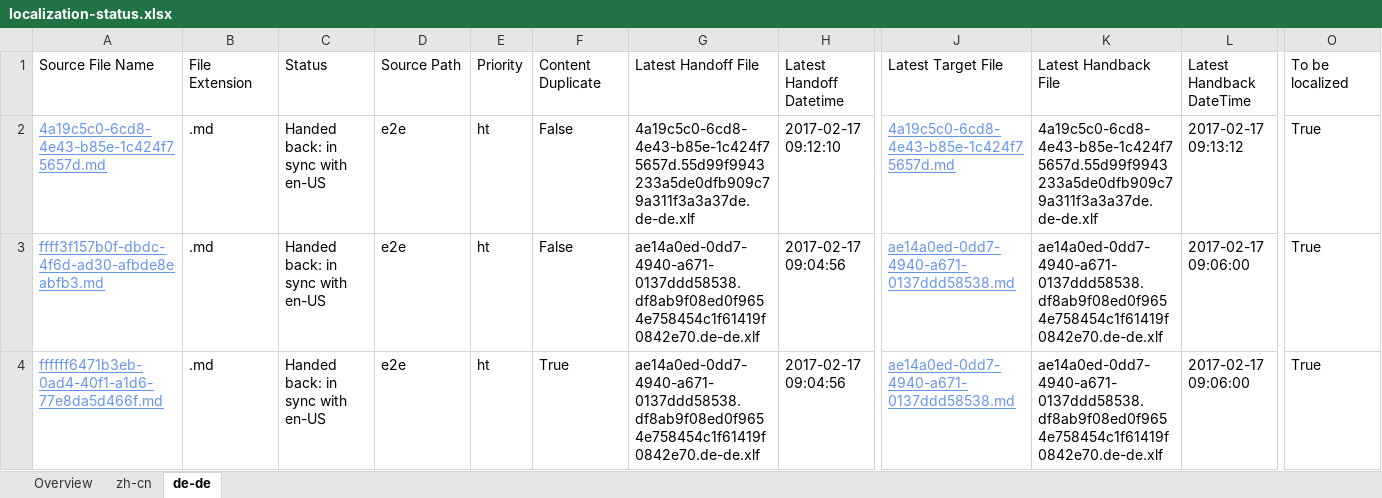
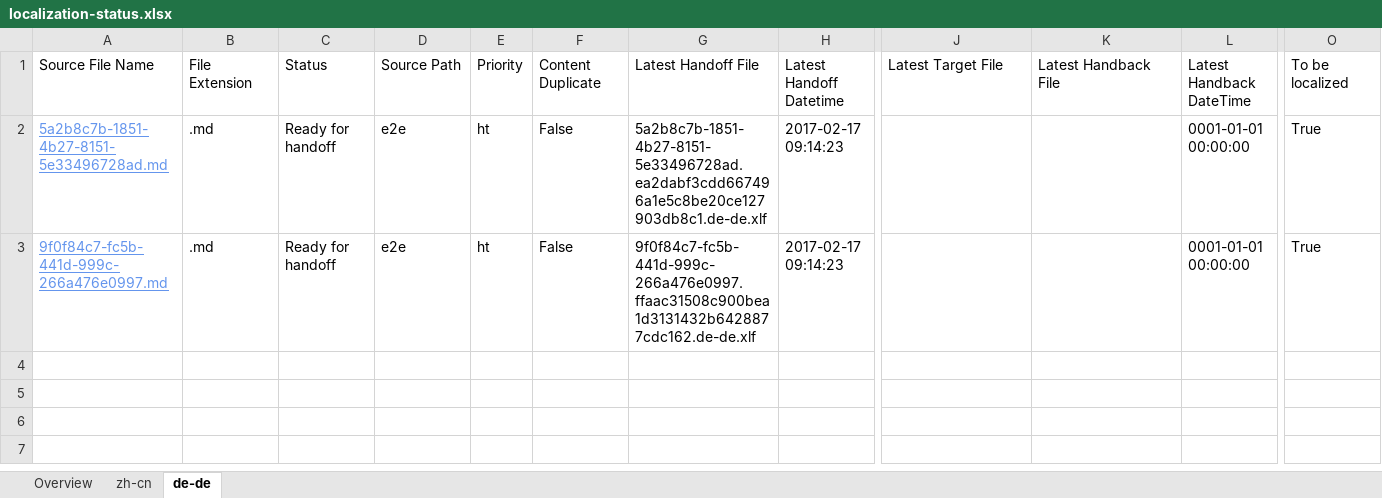
Before and after one commit to OpenLocalizationTestOrg/ol-test4-handback, an Excel workbook: ol-handback/OpenLocalizationTestOrg/ol-test0/xinjiang/localization-status.xlsx, sheet de-de, drawn as a sheet; only a part is shown, gaps mark what is left out; values as stored, in another font and other column widths than the file's, no borders; table styles not drawn; rows hold the shown columns only; the diff names each change by its address in the sheet, - before the commit and + after, or states it on an @@ line.

Commit message:
Generate Report for Handoff

```diff
--- a/ol-handback/OpenLocalizationTestOrg/ol-test0/xinjiang/localization-status.xlsx (sheet de-de)
+++ b/ol-handback/OpenLocalizationTestOrg/ol-test0/xinjiang/localization-status.xlsx (sheet de-de)
-A2: 4a19c5c0-6cd8-4e43-b85e-1c424f75657d.md
+A2: 5a2b8c7b-1851-4b27-8151-5e33496728ad.md
-C2:C3: Handed back: in sync with en-US
+C2:C3: Ready for handoff
-G2: 4a19c5c0-6cd8-4e43-b85e-1c424f75657d.55d99f9943233a5de0dfb909c79a311f3a3a37de.de-de.xlf
+G2: 5a2b8c7b-1851-4b27-8151-5e33496728ad.ea2dabf3cdd667496a1e5c8be20ce127903db8c1.de-de.xlf
-H2: 2017-02-17 09:12:10
+H2: 2017-02-17 09:14:23
-J2: 4a19c5c0-6cd8-4e43-b85e-1c424f75657d.md
+J2: (empty)
-K2: 4a19c5c0-6cd8-4e43-b85e-1c424f75657d.55d99f9943233a5de0dfb909c79a311f3a3a37de.de-de.xlf
+K2: (empty)
-L2: 2017-02-17 09:13:12
+L2: 0001-01-01 00:00:00
-A3: ffff3f157b0f-dbdc-4f6d-ad30-afbde8eabfb3.md
+A3: 9f0f84c7-fc5b-441d-999c-266a476e0997.md
-G3: ae14a0ed-0dd7-4940-a671-0137ddd58538.df8ab9f08ed0f9654e758454c1f61419f0842e70.de-de.xlf
+G3: 9f0f84c7-fc5b-441d-999c-266a476e0997.ffaac31508c900bea1d3131432b6428877cdc162.de-de.xlf
-H3: 2017-02-17 09:04:56
+H3: 2017-02-17 09:14:23
-J3: ae14a0ed-0dd7-4940-a671-0137ddd58538.md
+J3: (empty)
-K3: ae14a0ed-0dd7-4940-a671-0137ddd58538.df8ab9f08ed0f9654e758454c1f61419f0842e70.de-de.xlf
+K3: (empty)
-L3: 2017-02-17 09:06:00
+L3: 0001-01-01 00:00:00
-row 4: ffffff6471b3eb-0ad4-40f1-a1d6-77e8da5d466f.md | .md | Handed back: in sync with en-US | e2e | ht | True | ae14a0ed-0dd7-4940-a671-0137ddd58538.df8ab9f08ed0f9654e758454c1f61419f0842e70.de-de.xlf | 2017-02-17 09:04:56 | ae14a0ed-0dd7-4940-a671-0137ddd58538.md | ae14a0ed-0dd7-4940-a671-0137ddd58538.df8ab9f08ed0f9654e758454c1f61419f0842e70.de-de.xlf | 2017-02-17 09:06:00 | True
```
Also changed, not shown: sheet Overview, sheet zh-cn.
